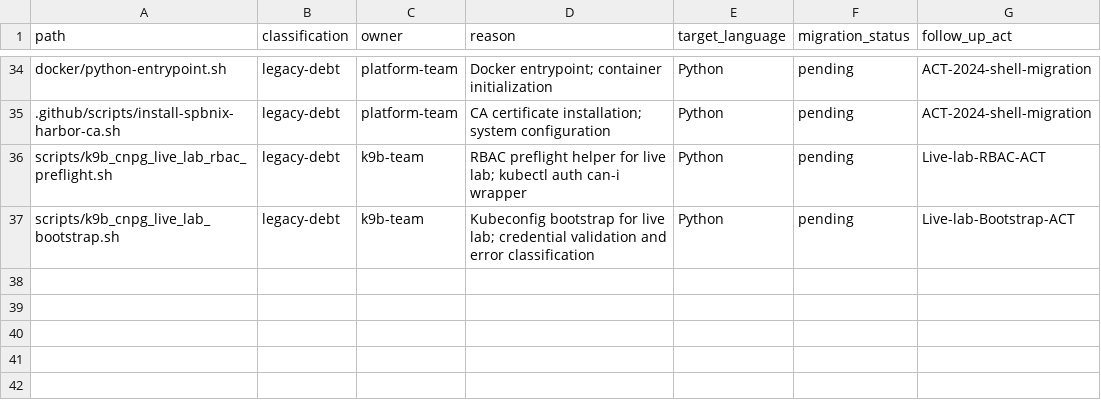
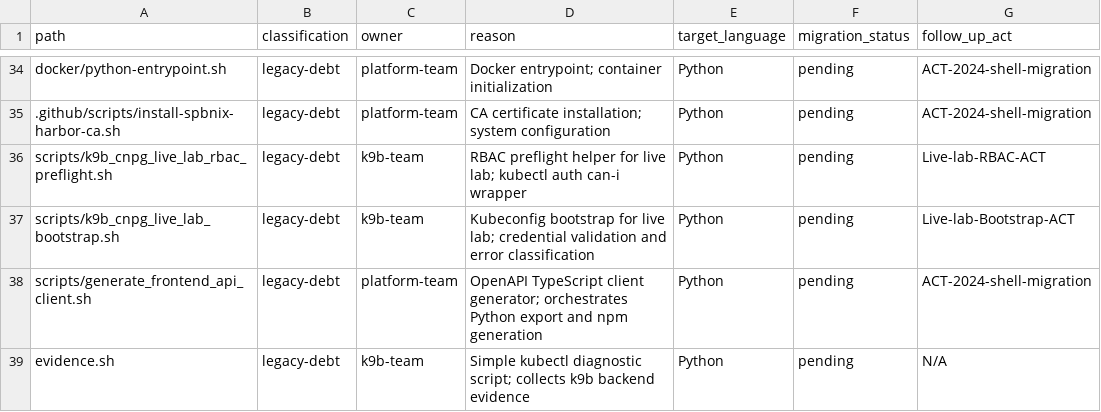
Before and after one commit to s1onique/k9b, a CSV file: docs/tooling/shell-containment-inventory.csv, drawn as a sheet; only a part is shown, gaps mark what is left out.

Commit message:
fix: register shell scripts and allowlist generated API client files
- Register generate_frontend_api_client.sh in shell-containment-inventory.csv
- Register evidence.sh (kubectl diagnostic script) in shell-containment-inventory.csv
- Add specific allowlist entries for large generated files:
  - frontend/src/generated/k9b-api/apis/IncidentsApi.ts (1027 lines)
  - frontend/src/generated/k9b-api/docs/IncidentsApi.md (1385 lines)
- Add directory prefix matching support in check_llm_friendly_files.py
- Update allowlist validation to accept directory entries

```diff
--- a/docs/tooling/shell-containment-inventory.csv
+++ b/docs/tooling/shell-containment-inventory.csv
@@ -37 +37,3 @@ scripts/k9b_cnpg_live_lab_rbac_preflight.sh,legacy-debt,k9b-team,RBAC preflight
 scripts/k9b_cnpg_live_lab_bootstrap.sh,legacy-debt,k9b-team,Kubeconfig bootstrap for live lab; credential validation and error classification,Python,pending,Live-lab-Bootstrap-ACT
+scripts/generate_frontend_api_client.sh,legacy-debt,platform-team,OpenAPI TypeScript client generator; orchestrates Python export and npm generation,Python,pending,ACT-2024-shell-migration
+evidence.sh,legacy-debt,k9b-team,Simple kubectl diagnostic script; collects k9b backend evidence,Python,pending,N/A
```
Also changed, not shown: 52 other files.
